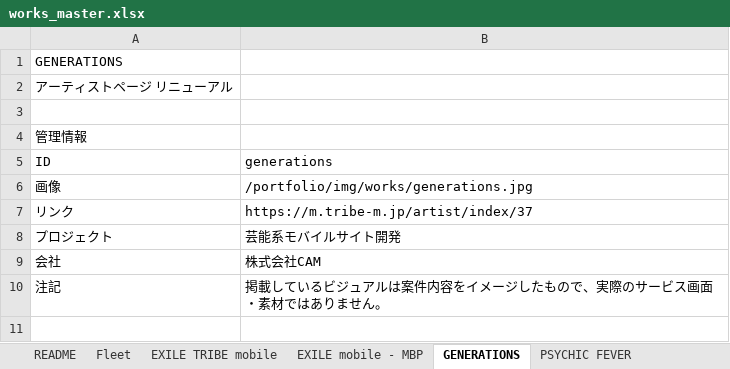
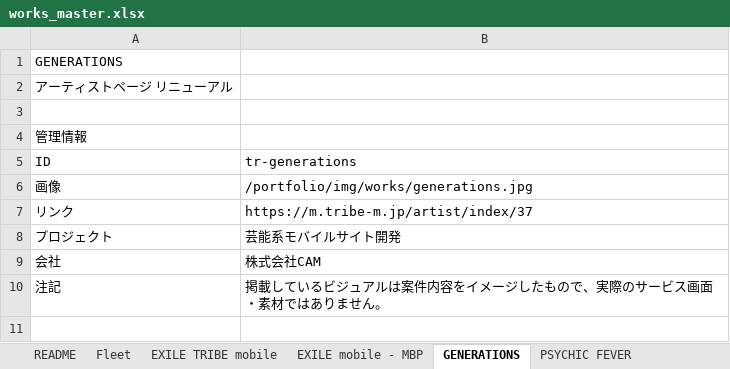
Before and after one commit to hiratsuka-r/portfolio, an Excel workbook: next-app/data/works_master.xlsx, sheet GENERATIONS, drawn as a sheet; only a part is shown; values as stored, in another font and other column widths than the file's, no borders; the diff names each change by its address in the sheet, - before the commit and + after, or states it on an @@ line.

```diff
--- a/next-app/data/works_master.xlsx (sheet GENERATIONS)
+++ b/next-app/data/works_master.xlsx (sheet GENERATIONS)
-B5: generations
+B5: tr-generations
```
Also changed, not shown: sheet Fleet, sheet EXILE TETSUYA, sheet 社長の選択, sheet PSYCHIC FEVER, sheet EXILE mobile - MBP, sheet EXILE TRIBE mobile, 1 more sheet, 4 other files.
